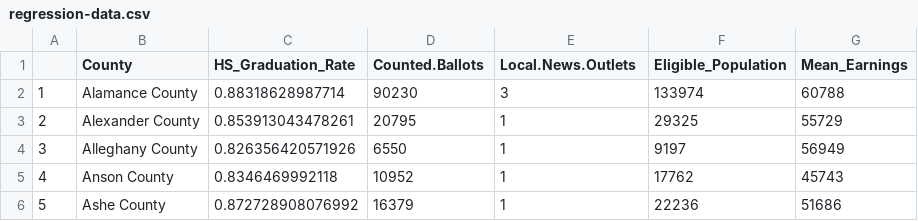
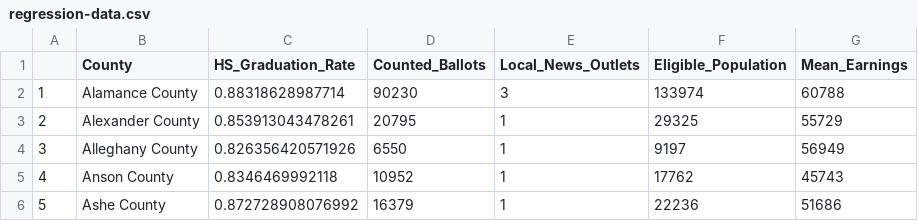
Before and after one commit to jackregan10/2024-voter-turnout-research-memo, a CSV file: data/regression-data.csv, drawn as a sheet; only a part is shown.

Commit message:
Started data dictionary

```diff
--- a/data/regression-data.csv
+++ b/data/regression-data.csv
@@ -1,2 +1,2 @@
-"","County","HS_Graduation_Rate","Counted.Ballots","Local.News.Outlets","Eligible_Population","Mean_Earnings"
+"","County","HS_Graduation_Rate","Counted_Ballots","Local_News_Outlets","Eligible_Population","Mean_Earnings"
 "1","Alamance County",0.88318628987714,90230,3,"133974","60788"
```
Also changed, not shown: 2 other files.
